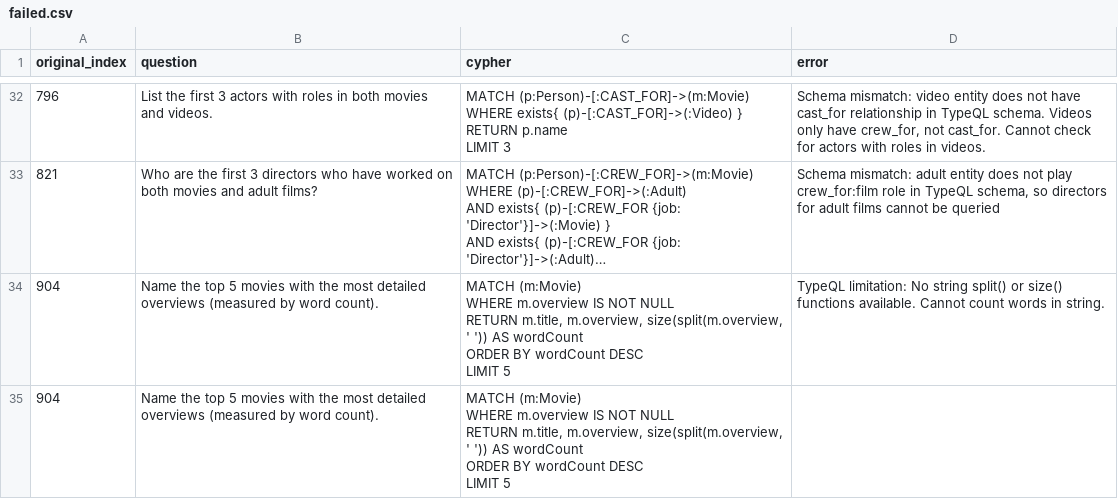
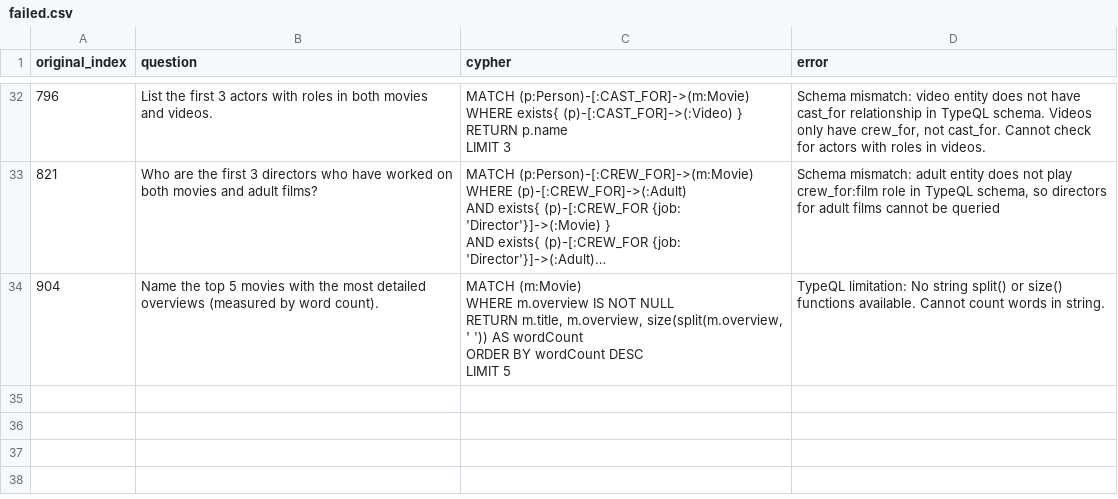
Before and after one commit to flyingsilverfin/text2typeql, a CSV file: output/neoflix/failed.csv, drawn as a sheet; only a part is shown, gaps mark what is left out; long unchanged cells end in …; ↵ is a line break in a cell; the diff names each change by its address in the sheet, - before the commit and + after, or states it on an @@ line.

```diff
--- a/output/neoflix/failed.csv
+++ b/output/neoflix/failed.csv
-row 35: 904 | Name the top 5 movies with the most detailed overviews (measured by word count). | MATCH (m:Movie) ↵ WHERE m.overview IS NOT NULL ↵ RETURN m.title, m.overview, size(split(m.overview, ' ')) AS wordCount ↵ ORDER BY wordCount DESC ↵ LIMIT 5
```
Also changed, not shown: output/twitter/queries.csv, 1 other file.
